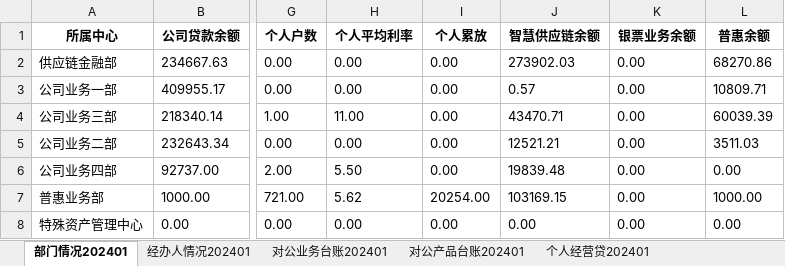
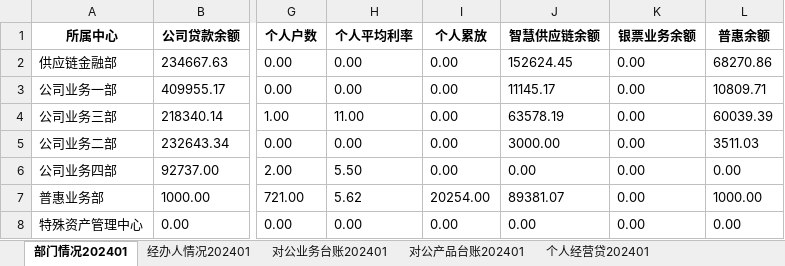
Before and after one commit to modem1024k/streamlit2023, an Excel workbook: excel/data202401.xlsx, sheet 部门情况202401, drawn as a sheet; only a part is shown, gaps mark what is left out; values as stored, in another font and other column widths than the file's, no borders; the diff names each change by its address in the sheet, - before the commit and + after, or states it on an @@ line.

```diff
--- a/excel/data202401.xlsx (sheet 部门情况202401)
+++ b/excel/data202401.xlsx (sheet 部门情况202401)
-J2 (智慧供应链余额): 273902.03
+J2 (智慧供应链余额): 152624.45
-J3 (智慧供应链余额): 0.57
+J3 (智慧供应链余额): 11145.17
-J4 (智慧供应链余额): 43470.71
+J4 (智慧供应链余额): 63578.19
-J5 (智慧供应链余额): 12521.21
+J5 (智慧供应链余额): 3000.00
-J6 (智慧供应链余额): 19839.48
+J6 (智慧供应链余额): 0.00
-J7 (智慧供应链余额): 103169.15
+J7 (智慧供应链余额): 89381.07
```
Also changed, not shown: sheet 经办人情况202401.
